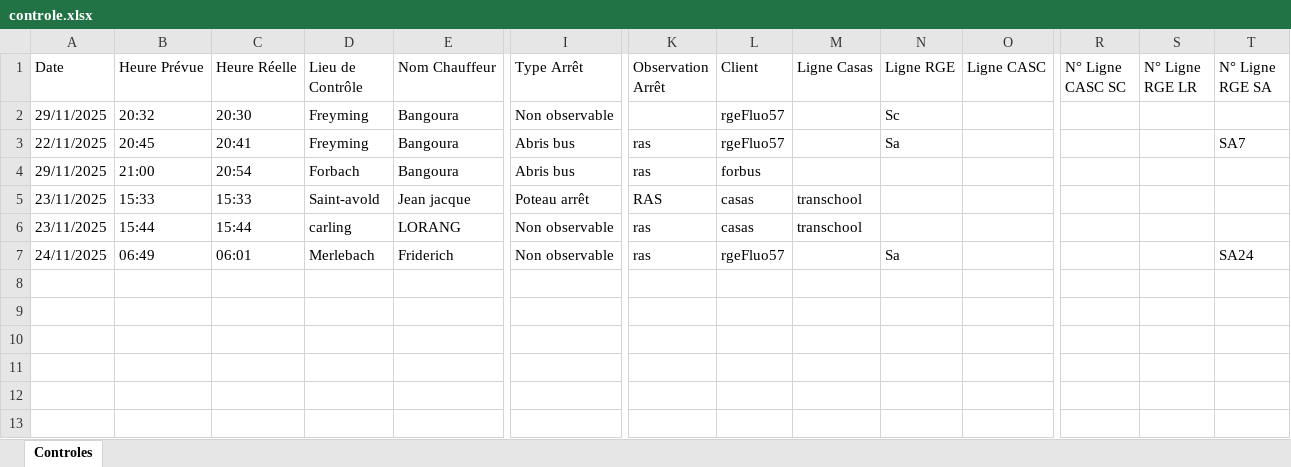
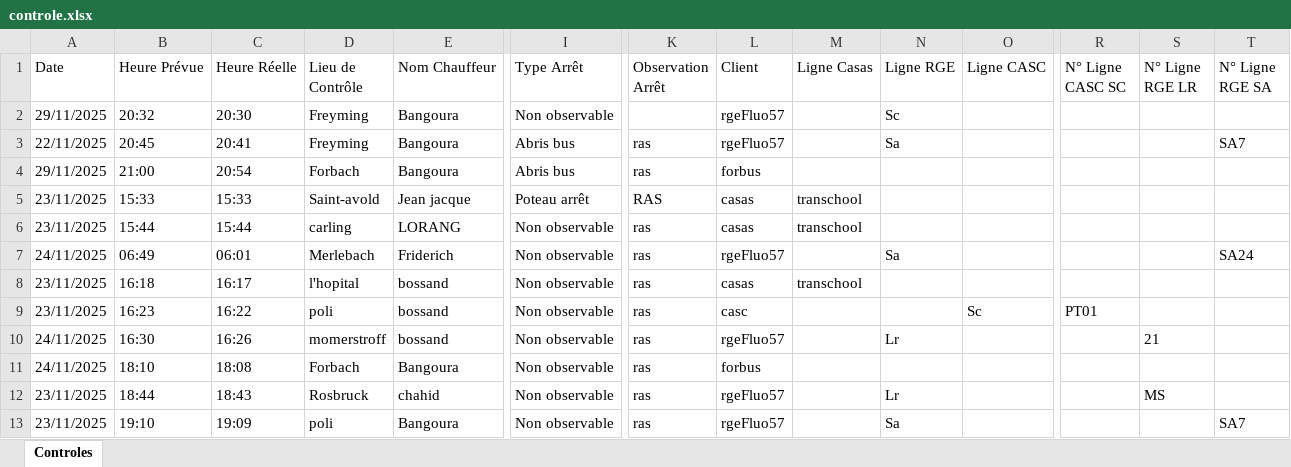
Before and after one commit to ptijjo/controle_bdd, an Excel workbook: controle/controle.xlsx, sheet Controles, drawn as a sheet; only a part is shown, gaps mark what is left out; values as stored, in another font and other column widths than the file's, no borders; rows hold the shown columns only; the diff names each change by its address in the sheet, - before the commit and + after, or states it on an @@ line.

```diff
--- a/controle/controle.xlsx (sheet Controles)
+++ b/controle/controle.xlsx (sheet Controles)
+row 8: 23/11/2025 | 16:18 | 16:17 | l'hopital | bossand | Non observable | ras | casas | transchool
+row 9: 23/11/2025 | 16:23 | 16:22 | poli | bossand | Non observable | ras | casc |  |  | Sc | PT01
+row 10: 24/11/2025 | 16:30 | 16:26 | momerstroff | bossand | Non observable | ras | rgeFluo57 |  | Lr |  |  | 21
+row 11: 24/11/2025 | 18:10 | 18:08 | Forbach | Bangoura | Non observable | ras | forbus
+row 12: 23/11/2025 | 18:44 | 18:43 | Rosbruck | chahid | Non observable | ras | rgeFluo57 |  | Lr |  |  | MS
+row 13: 23/11/2025 | 19:10 | 19:09 | poli | Bangoura | Non observable | ras | rgeFluo57 |  | Sa |  |  |  | SA7
```
Also changed, not shown: 5 other files.
